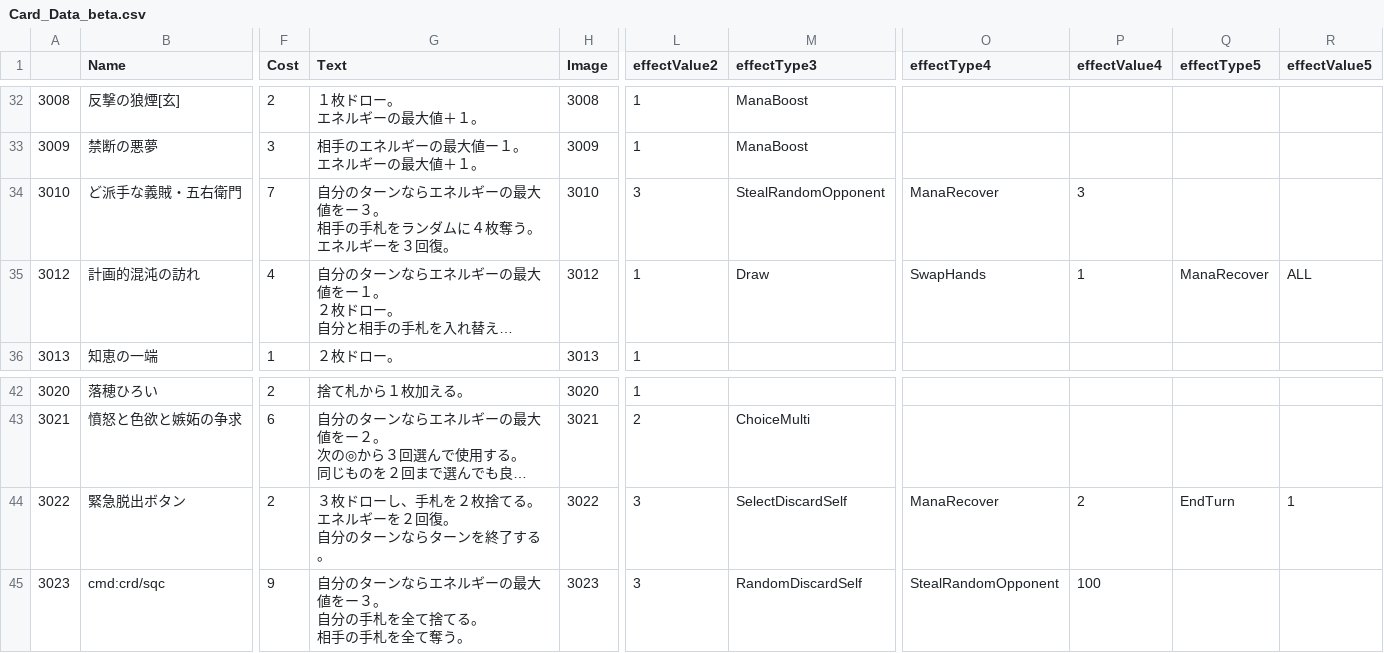
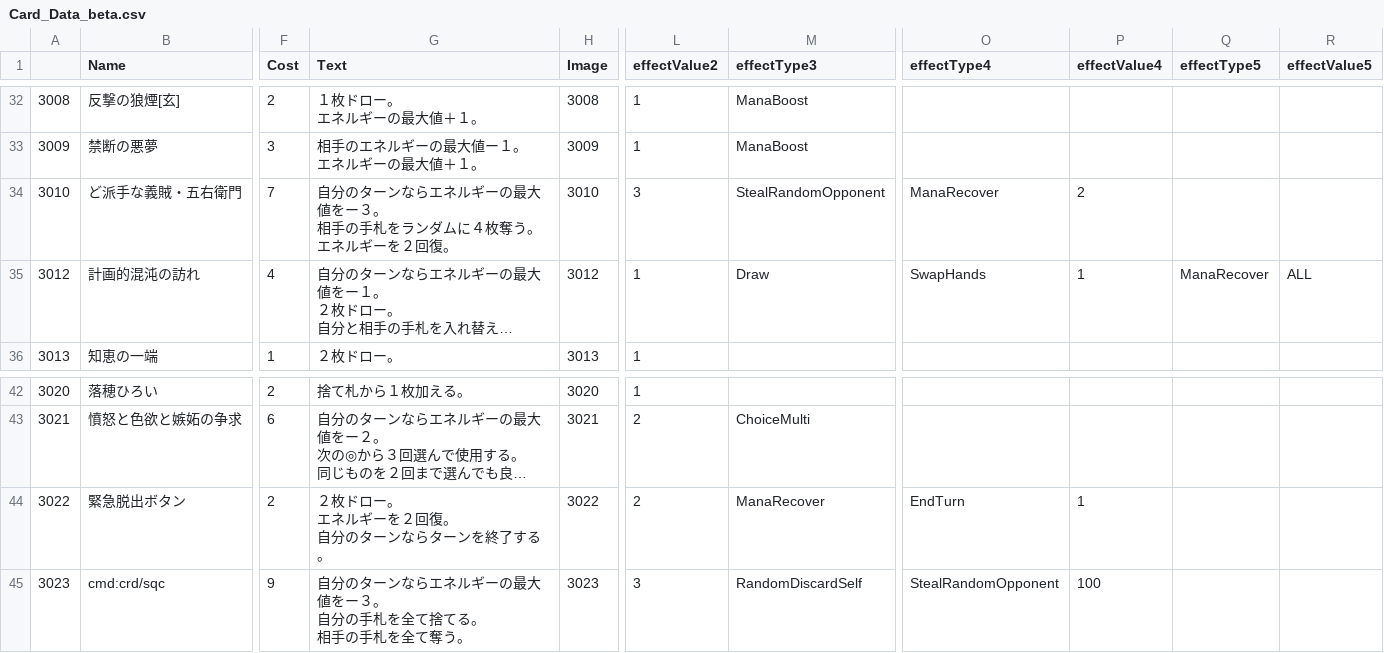
Before and after one commit to sca-yuki-motobe22csc0018/DuoFortuneONE, a CSV file: Assets/StreamingAssets/Card_Data_beta.csv, drawn as a sheet; only a part is shown, gaps mark what is left out; long unchanged cells end in …; ↵ is a line break in a cell; the diff names each change by its address in the sheet, - before the commit and + after, or states it on an @@ line.

Commit message:
画像に合わせて効果を修正。

```diff
--- a/Assets/StreamingAssets/Card_Data_beta.csv
+++ b/Assets/StreamingAssets/Card_Data_beta.csv
-G34 (Text): …ルギーを３回復。
+G34 (Text): …ルギーを２回復。
-P34 (effectValue4): 3
+P34 (effectValue4): 2
-G44 (Text): ３枚ドローし、手札を２枚捨てる。 ↵ エネルギーを２回復。 ↵ 自分のターンならターンを終了する。
+G44 (Text): ２枚ドロー。 ↵ エネルギーを２回復。 ↵ 自分のターンならターンを終了する。
-L44 (effectValue2): 3
+L44 (effectValue2): 2
-M44 (effectType3): SelectDiscardSelf
+M44 (effectType3): ManaRecover
-O44 (effectType4): ManaRecover
+O44 (effectType4): EndTurn
-P44 (effectValue4): 2
+P44 (effectValue4): 1
-Q44 (effectType5): EndTurn
+Q44 (effectType5): (empty)
-R44 (effectValue5): 1
+R44 (effectValue5): (empty)
```
